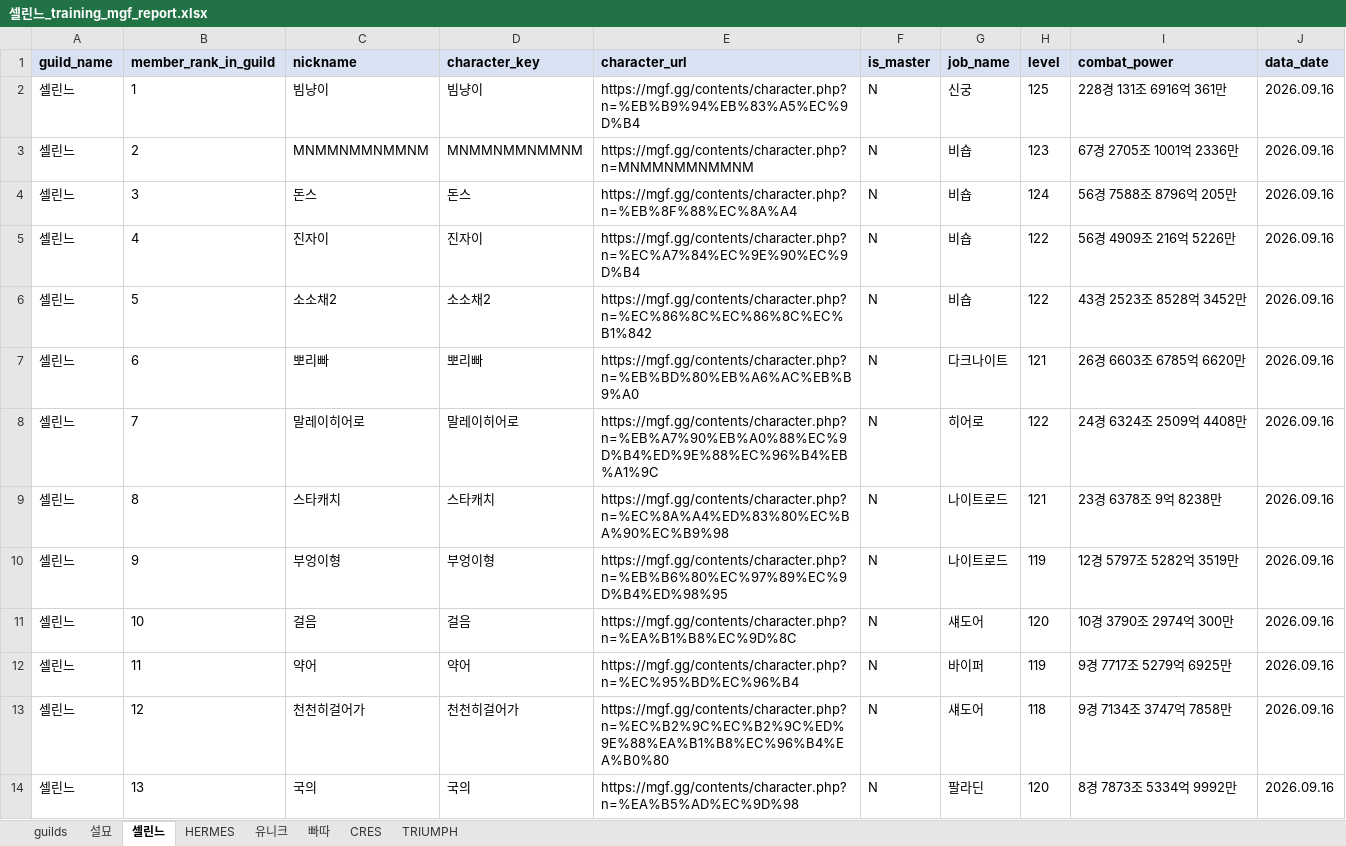
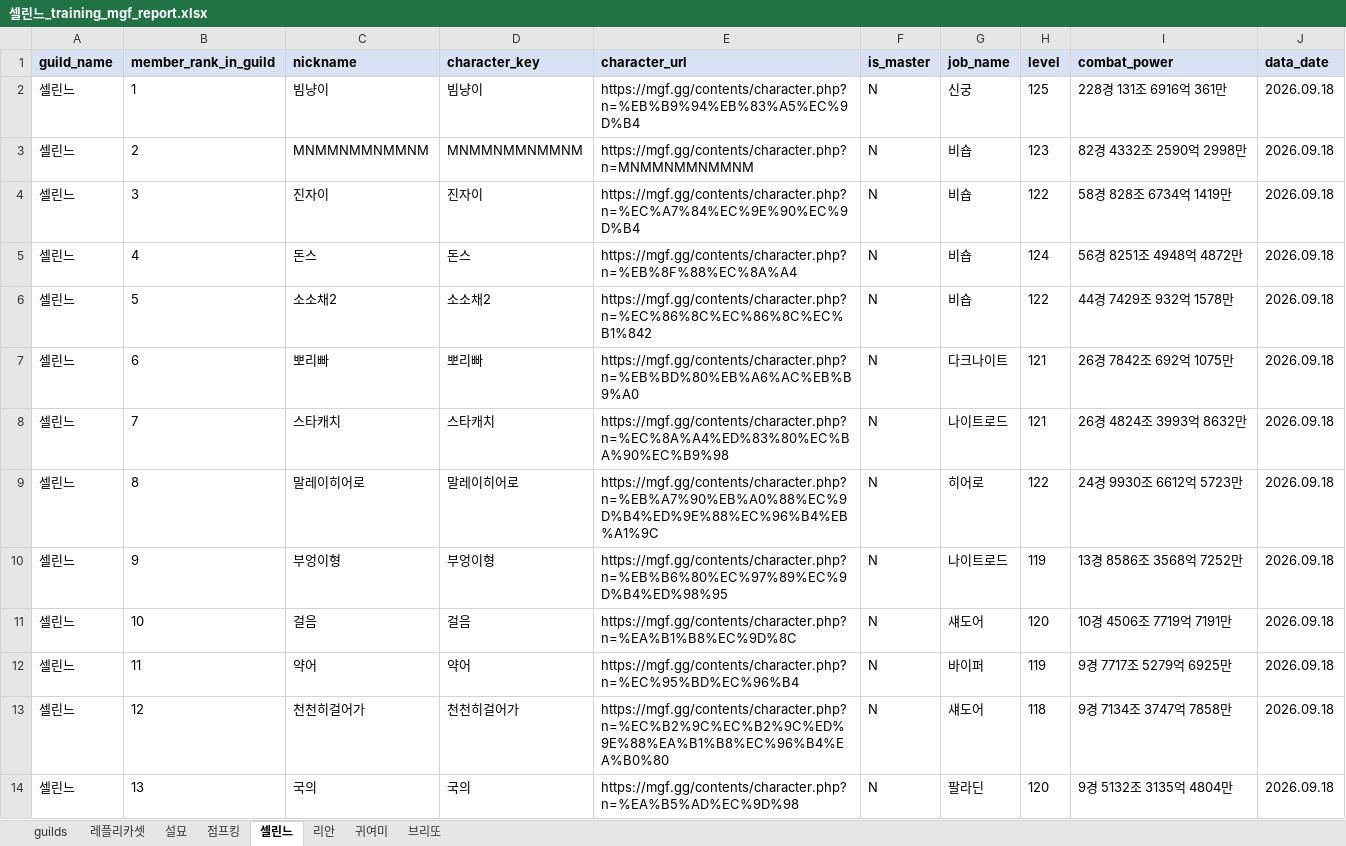
Before and after one commit to pogas/mgf_guild_match, an Excel workbook: reports/셀린느/셀린느_training_mgf_report.xlsx, sheet 셀린느, drawn as a sheet; only a part is shown; values as stored, in another font and other column widths than the file's, no borders; the diff covers the shown part only; the diff names each change by its address in the sheet, - before the commit and + after, or states it on an @@ line.

```diff
--- a/reports/셀린느/셀린느_training_mgf_report.xlsx (sheet 셀린느)
+++ b/reports/셀린느/셀린느_training_mgf_report.xlsx (sheet 셀린느)
-sheet tab: HERMES
+sheet tab: 점프킹
-sheet tab: 빠따
+sheet tab: 리안
-sheet tab: CRES
+sheet tab: 귀여미
-sheet tab: TRIUMPH
+sheet tab: 브리또
-sheet tab: 유니크
+sheet tab: 레플리카셋
@@ sheet tab order changed: guilds | 레플리카셋 | 설묘 | 점프킹 | 셀린느 | 리안 | 귀여미 | 브리또 @@
-J2:J14 (data_date): 2026.09.16
+J2:J14 (data_date): 2026.09.18
-I3 (combat_power): 67경 2705조 1001억 2336만
+I3 (combat_power): 82경 4332조 2590억 2998만
-C4 (nickname): 돈스
+C4 (nickname): 진자이
-D4 (character_key): 돈스
+D4 (character_key): 진자이
-E4 (character_url): https://mgf.gg/contents/character.php?n=%EB%8F%88%EC%8A%A4
+E4 (character_url): https://mgf.gg/contents/character.php?n=%EC%A7%84%EC%9E%90%EC%9D%B4
-H4 (level): 124
+H4 (level): 122
-I4 (combat_power): 56경 7588조 8796억 205만
+I4 (combat_power): 58경 828조 6734억 1419만
-C5 (nickname): 진자이
+C5 (nickname): 돈스
-D5 (character_key): 진자이
+D5 (character_key): 돈스
-E5 (character_url): https://mgf.gg/contents/character.php?n=%EC%A7%84%EC%9E%90%EC%9D%B4
+E5 (character_url): https://mgf.gg/contents/character.php?n=%EB%8F%88%EC%8A%A4
-H5 (level): 122
+H5 (level): 124
-I5 (combat_power): 56경 4909조 216억 5226만
+I5 (combat_power): 56경 8251조 4948억 4872만
-I6 (combat_power): 43경 2523조 8528억 3452만
+I6 (combat_power): 44경 7429조 932억 1578만
-I7 (combat_power): 26경 6603조 6785억 6620만
+I7 (combat_power): 26경 7842조 692억 1075만
-C8 (nickname): 말레이히어로
+C8 (nickname): 스타캐치
-D8 (character_key): 말레이히어로
+D8 (character_key): 스타캐치
-E8 (character_url): https://mgf.gg/contents/character.php?n=%EB%A7%90%EB%A0%88%EC%9D%B4%ED%9E%88%EC%96%B4%EB%A1%9C
+E8 (character_url): https://mgf.gg/contents/character.php?n=%EC%8A%A4%ED%83%80%EC%BA%90%EC%B9%98
-G8 (job_name): 히어로
+G8 (job_name): 나이트로드
-H8 (level): 122
+H8 (level): 121
-I8 (combat_power): 24경 6324조 2509억 4408만
+I8 (combat_power): 26경 4824조 3993억 8632만
-C9 (nickname): 스타캐치
+C9 (nickname): 말레이히어로
-D9 (character_key): 스타캐치
+D9 (character_key): 말레이히어로
-E9 (character_url): https://mgf.gg/contents/character.php?n=%EC%8A%A4%ED%83%80%EC%BA%90%EC%B9%98
+E9 (character_url): https://mgf.gg/contents/character.php?n=%EB%A7%90%EB%A0%88%EC%9D%B4%ED%9E%88%EC%96%B4%EB%A1%9C
-G9 (job_name): 나이트로드
+G9 (job_name): 히어로
-H9 (level): 121
+H9 (level): 122
-I9 (combat_power): 23경 6378조 9억 8238만
+I9 (combat_power): 24경 9930조 6612억 5723만
-I10 (combat_power): 12경 5797조 5282억 3519만
+I10 (combat_power): 13경 8586조 3568억 7252만
-I11 (combat_power): 10경 3790조 2974억 300만
+I11 (combat_power): 10경 4506조 7719억 7191만
-I14 (combat_power): 8경 7873조 5334억 9992만
+I14 (combat_power): 9경 5132조 3135억 4804만
```
Also changed, not shown: 71 edited cells elsewhere in this sheet, sheet 귀여미, sheet 점프킹, sheet 브리또, sheet 리안, sheet guilds, sheet 설묘, reports/빅딜/빅딜_training_mgf_report.xlsx, 51 other files.
